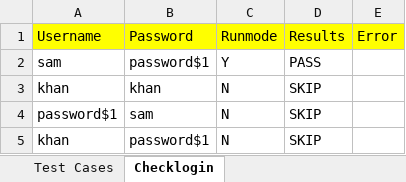
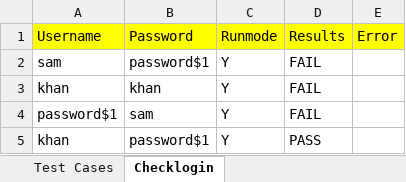
Before and after one commit to geek-boy-26/Core_framework_data-driven, an Excel workbook: src/com/qtpselenium/xls/Login Suite.xlsx, sheet Checklogin, drawn as a sheet; values as stored, in another font and other column widths than the file's, no borders; the diff names each change by its address in the sheet, - before the commit and + after, or states it on an @@ line.

Commit message:
checkbox slection done
need to check the title with checkbox

```diff
--- a/src/com/qtpselenium/xls/Login Suite.xlsx (sheet Checklogin)
+++ b/src/com/qtpselenium/xls/Login Suite.xlsx (sheet Checklogin)
-D2: PASS
+D2: FAIL
-C3:C5: N
+C3:C5: Y
-D3:D4: SKIP
+D3:D4: FAIL
-D5: SKIP
+D5: PASS
```
Also changed, not shown: sheet Test Cases, 39 other files.
